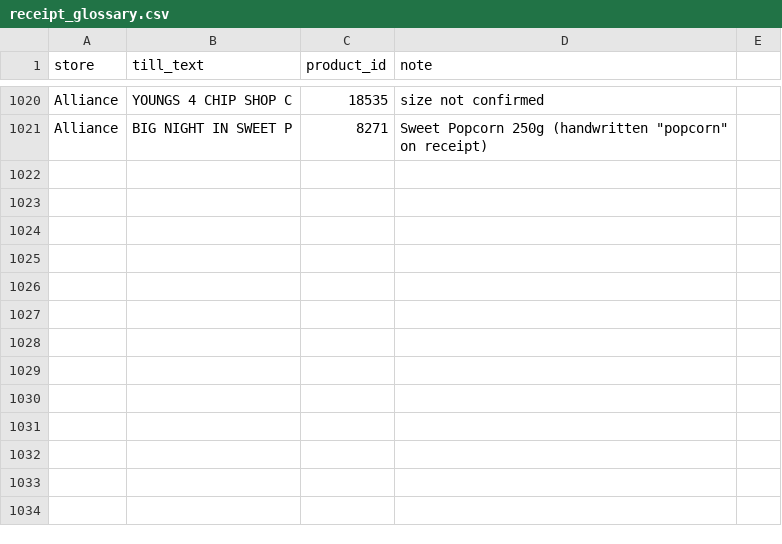
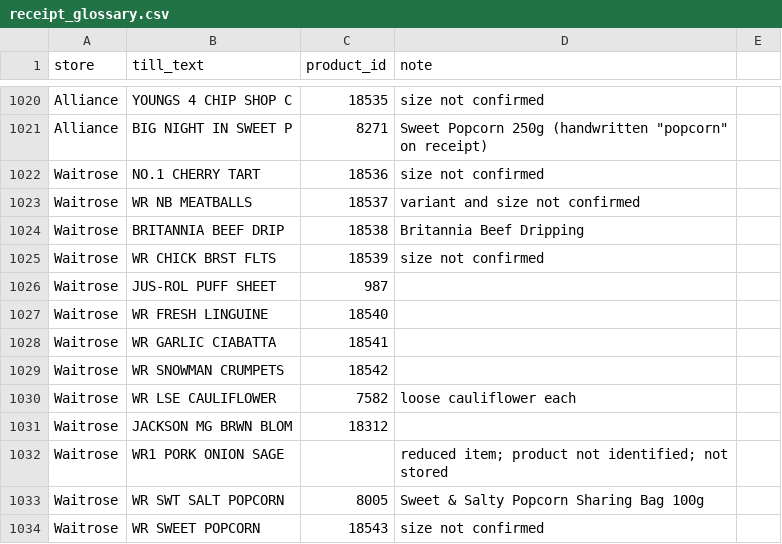
Before and after one commit to Predator1960/JerseyBasket, a CSV file: marketing-tools/receipt_glossary.csv, drawn as a sheet; only a part is shown, gaps mark what is left out.

```diff
--- a/marketing-tools/receipt_glossary.csv
+++ b/marketing-tools/receipt_glossary.csv
@@ -1021 +1021,14 @@ Alliance,YOUNGS 4 CHIP SHOP C,18535,size not confirmed
 Alliance,BIG NIGHT IN SWEET P,8271,Sweet Popcorn 250g (handwritten "popcorn" on receipt)
+Waitrose,NO.1 CHERRY TART,18536,size not confirmed
+Waitrose,WR NB MEATBALLS,18537,variant and size not confirmed
+Waitrose,BRITANNIA BEEF DRIP,18538,Britannia Beef Dripping
+Waitrose,WR CHICK BRST FLTS,18539,size not confirmed
+Waitrose,JUS-ROL PUFF SHEET,987,
+Waitrose,WR FRESH LINGUINE,18540,
+Waitrose,WR GARLIC CIABATTA,18541,
+Waitrose,WR SNOWMAN CRUMPETS,18542,
+Waitrose,WR LSE CAULIFLOWER,7582,loose cauliflower each
+Waitrose,JACKSON MG BRWN BLOM,18312,
+Waitrose,WR1 PORK ONION SAGE,,reduced item; product not identified; not stored
+Waitrose,WR SWT SALT POPCORN,8005,Sweet & Salty Popcorn Sharing Bag 100g
+Waitrose,WR SWEET POPCORN,18543,size not confirmed
```
Also changed, not shown: 4 other files.
